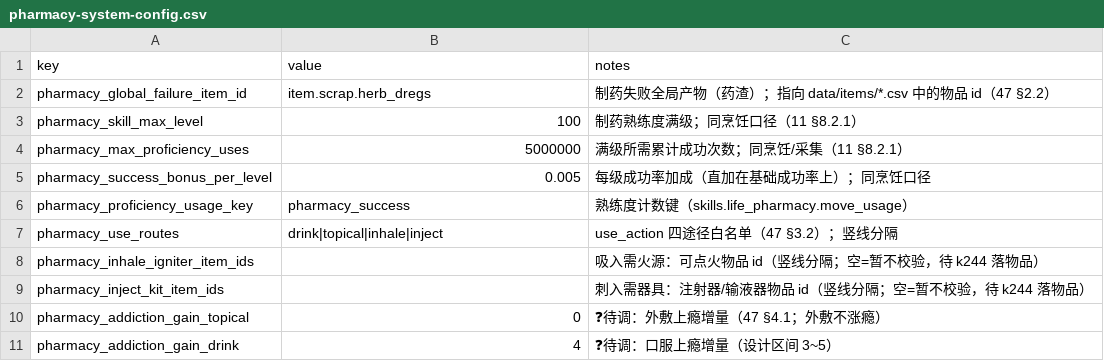
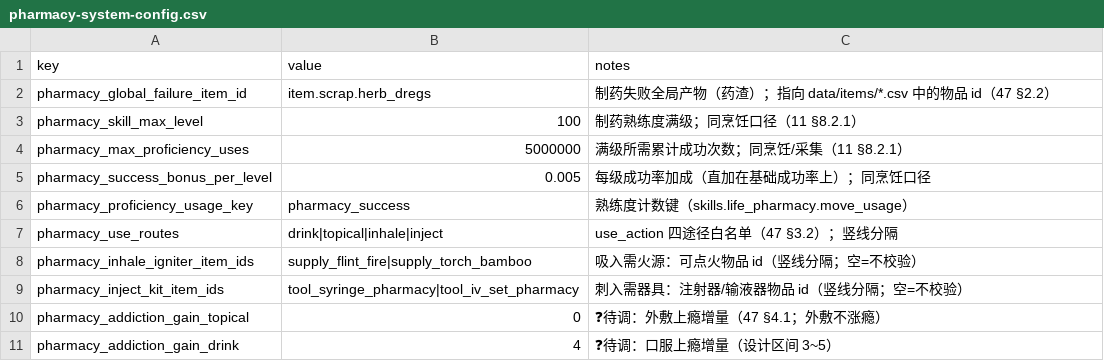
Before and after one commit to Motokano/SextingReborn2.0, a CSV file: data/pharmacy-system-config.csv, drawn as a sheet; only a part is shown.

Commit message:
feat(pharmacy): k233 剂型 buff 矩阵 + k225/k227/k235/k244 数据落地 + 首版配方链
数据层
- data/pharmacy-buff-matrix.json（family × route × potency 源表）→ tools/build-pharmacy-buffs.mjs
  生成 92 条 buff_pharm_*（84 个剂型格子 + 副作用 3 档 + 相冲 2 结局 + 成瘾 3 阶段），
  幂等合并进 data/buffs.json（pharmacy_generated 标记）。
- data/items/pharmacy_base.csv（新表 49 件）：15 药材 / 21 药粉（含 chem_class/effect/toxicity/
  concentration_cost）/ 3 溶媒 / 2 助剂 / 2 注射器具 / 6 成品剂型（use_action + use_buff_id）；
  items.json 435 → 484。数值取 47 §9.7 roster，concentration_cost 按 cost 档折算。
- data/pharmacy-conflict-rules.json（§10.2 类别级相冲表 + 助剂/溶媒/功能成分豁免口径）。
- data/pharmacy-recipes.json + tools/build-pharmacy-recipes.mjs：首版 26 条配方
  （17 条 crushing 药材→药粉、3 条功能粉、6 条终制剂型），统一表 25 → 51 条。

运行时
- js/buff-system.js：onsetTicks 生效时间（结算/被动查询统一门闸）+ normalizeTemplate 保留
  pharmacy_* 标记 + setBuffStateListener（压制即时刷新）。
- js/pharmacy-effects.js（新）：成瘾 0-100 四阶段 + 途径增量/衰减/免疫三向 + potency 压制；
  体内毒性代谢 + 副作用档位 + 致死倒计时 → setDead('drug_toxicity')；状态落
  SceneCtx.pharmacy_effects。
- js/character-attributes.js：setExternalAcquiredMultiplier（阶段惩罚按实际值乘区）。
- js/save-system.js：制药站点运行时/图鉴/pharmacy_effects 存档快照与还原（原先只存烹饪）。
- js/scene-app.js：配置装载接线 + 世界 tick 钩子 + 状态栏药瘾/毒性行 + 调试按钮。
- data/pharmacy-system-config.csv：填注射器具 id（k244）与吸入火源 id。

验证：node tools/smoke-pharmacy.mjs 34 组断言（含真实 BuffSystem 的 onset/压制/致死链、
多级配方链端到端）；staged 快照另跑 5 套既有测试全绿。

注：js/buff-system.js 内 k229 疼痛支撑代码（pain_tier/hasPainSuppression）与本次改动同处
一文件且无法按 hunk 拆分，随本次一并入库；k229 其余文件仍在工作区未提交。

```diff
--- a/data/pharmacy-system-config.csv
+++ b/data/pharmacy-system-config.csv
@@ -7,4 +7,4 @@ pharmacy_proficiency_usage_key,pharmacy_success,熟练度计数键（skills.life
 pharmacy_use_routes,drink|topical|inhale|inject,use_action 四途径白名单（47 §3.2）；竖线分隔
-pharmacy_inhale_igniter_item_ids,,吸入需火源：可点火物品 id（竖线分隔；空=暂不校验，待 k244 落物品）
-pharmacy_inject_kit_item_ids,,刺入需器具：注射器/输液器物品 id（竖线分隔；空=暂不校验，待 k244 落物品）
+pharmacy_inhale_igniter_item_ids,supply_flint_fire|supply_torch_bamboo,吸入需火源：可点火物品 id（竖线分隔；空=不校验）
+pharmacy_inject_kit_item_ids,tool_syringe_pharmacy|tool_iv_set_pharmacy,刺入需器具：注射器/输液器物品 id（竖线分隔；空=不校验）
 pharmacy_addiction_gain_topical,0,❓待调：外敷上瘾增量（47 §4.1；外敷不涨瘾）
```
Also changed, not shown: 19 other files.
